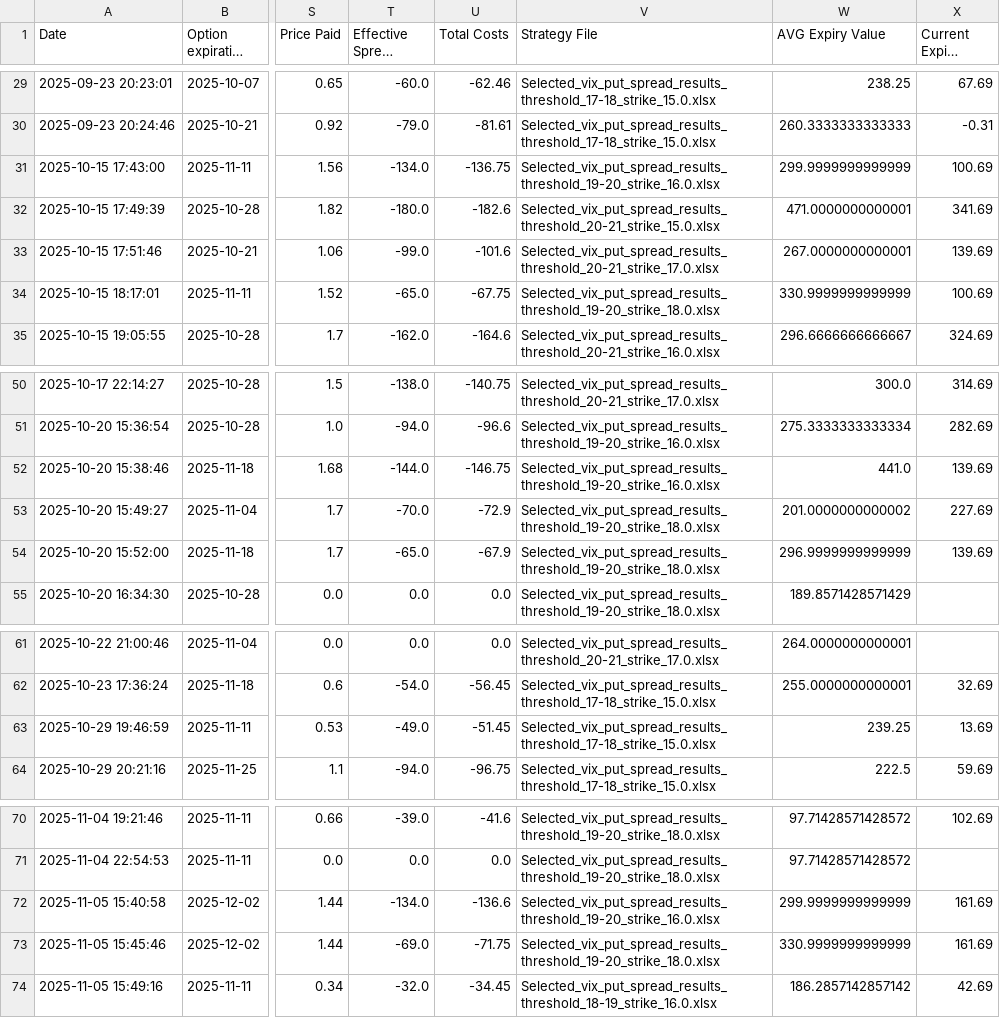
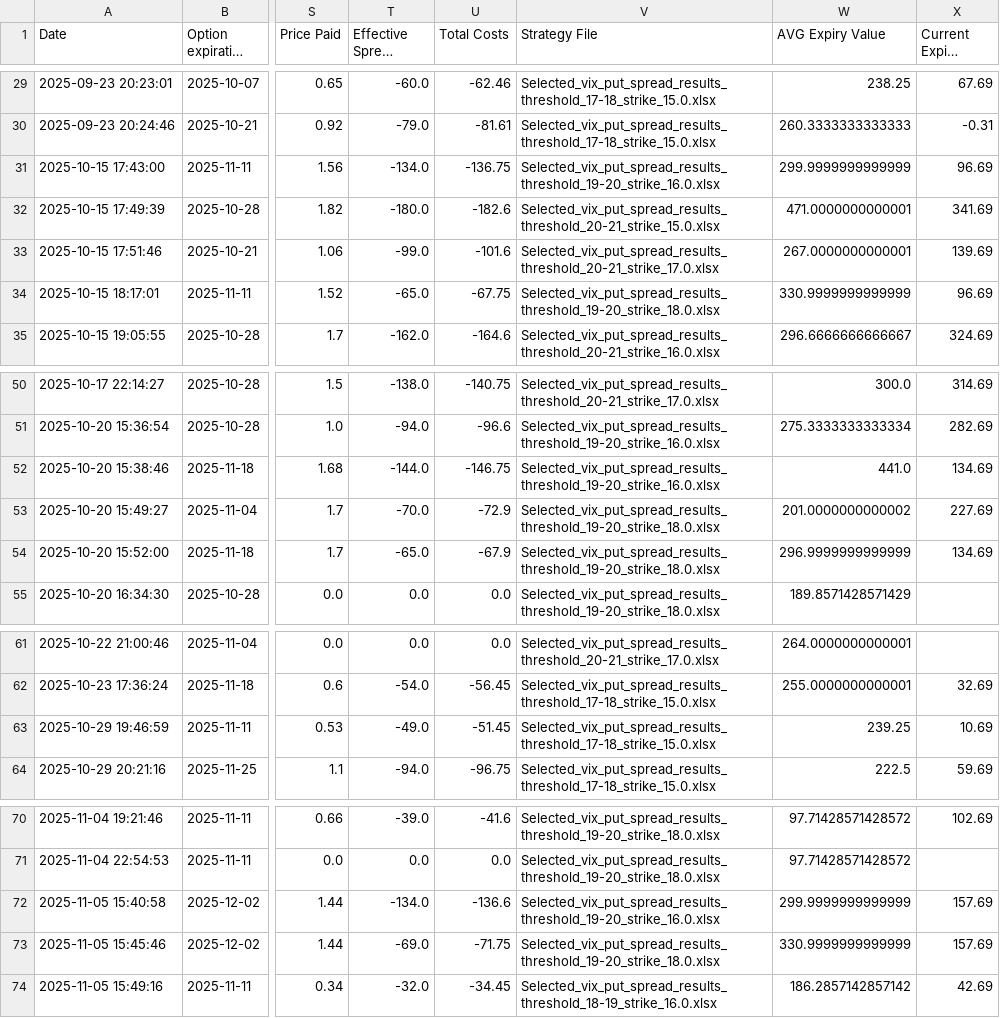
Before and after one commit to BenjiFaccin/VIX_trading_strategy_VMbbb, a CSV file: static/data/checkexpvalue.csv, drawn as a sheet; only a part is shown, gaps mark what is left out; long unchanged cells end in …; the diff names each change by its address in the sheet, - before the commit and + after, or states it on an @@ line.

Commit message:
Trade Update

```diff
--- a/static/data/checkexpvalue.csv
+++ b/static/data/checkexpvalue.csv
-X31 (Current Expiry Value): 100.69
+X31 (Current Expiry Value): 96.69
-X34 (Current Expiry Value): 100.69
+X34 (Current Expiry Value): 96.69
-X52 (Current Expiry Value): 139.69
+X52 (Current Expiry Value): 134.69
-X54 (Current Expiry Value): 139.69
+X54 (Current Expiry Value): 134.69
-X63 (Current Expiry Value): 13.69
+X63 (Current Expiry Value): 10.69
-X72:X73 (Current Expiry Value): 161.69
+X72:X73 (Current Expiry Value): 157.69
```
